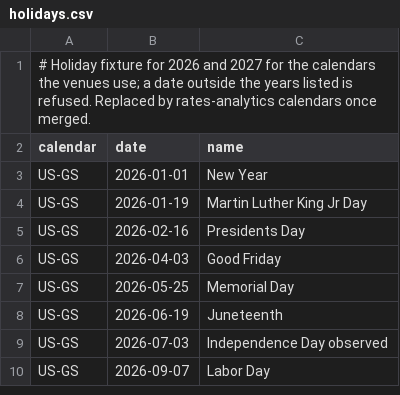
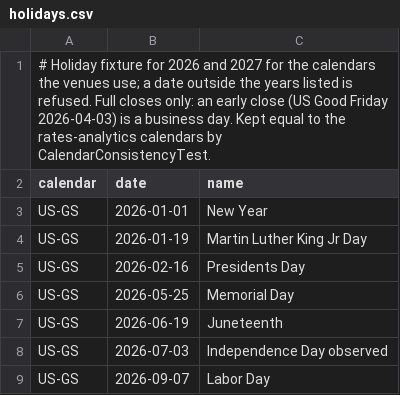
Before and after one commit to AshJha0/rates-algo-trading, a CSV file: data/refdata/v1/holidays.csv, drawn as a sheet; only a part is shown.

```diff
--- a/data/refdata/v1/holidays.csv
+++ b/data/refdata/v1/holidays.csv
@@ -1,2 +1,2 @@
-# Holiday fixture for 2026 and 2027 for the calendars the venues use; a date outside the years listed is refused. Replaced by rates-analytics calendars once merged.
+# Holiday fixture for 2026 and 2027 for the calendars the venues use; a date outside the years listed is refused. Full closes only: an early close (US Good Friday 2026-04-03) is a business day. Kept equal to the rates-analytics calendars by CalendarConsistencyTest.
 calendar,date,name
@@ -5,3 +5,2 @@ US-GS,2026-01-19,Martin Luther King Jr Day
 US-GS,2026-02-16,Presidents Day
-US-GS,2026-04-03,Good Friday
 US-GS,2026-05-25,Memorial Day
```
Also changed, not shown: data/refdata/v1/bonds.csv, data/refdata/v1/futures.csv, 7 other files.
